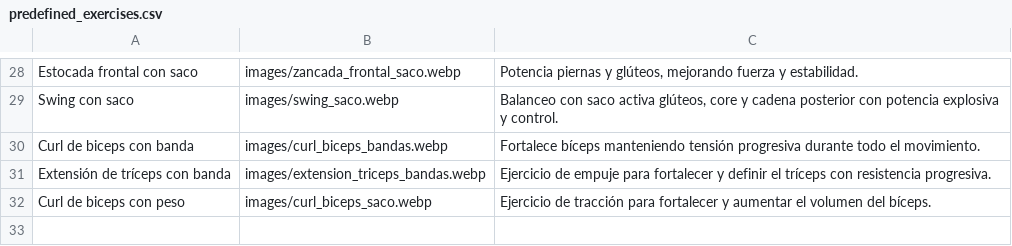
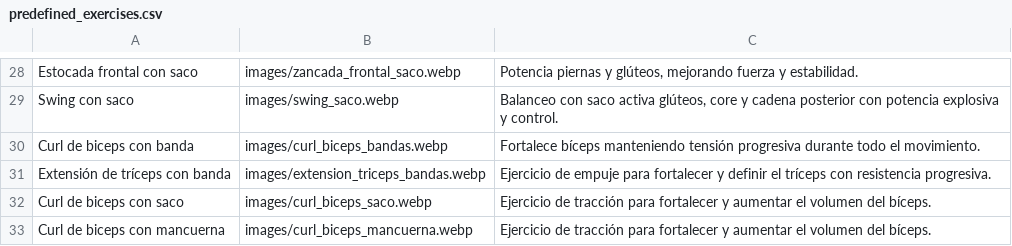
Before and after one commit to EnriqueGPZ/hitt, a CSV file: predefined_exercises.csv, drawn as a sheet; only a part is shown, gaps mark what is left out; the diff names each change by its address in the sheet, - before the commit and + after, or states it on an @@ line.

Commit message:
Update predefined_exercises.csv

```diff
--- a/predefined_exercises.csv
+++ b/predefined_exercises.csv
-A32: Curl de biceps con peso
+A32: Curl de biceps con saco
+row 33: Curl de biceps con mancuerna | images/curl_biceps_mancuerna.webp | Ejercicio de tracción para fortalecer y aumentar el volumen del bíceps.
```
